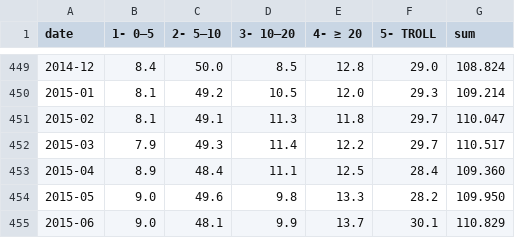
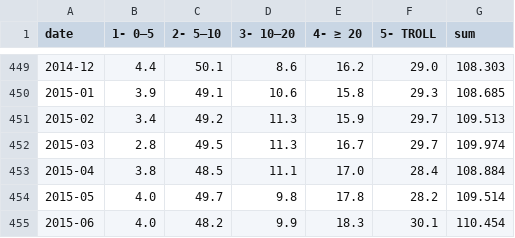
Before and after one commit to ivarref/clj-simple-chart, a CSV file: data/ncs/gas-production-rp-bucket-stacked-monthly.csv, drawn as a sheet; only a part is shown, gaps mark what is left out; the diff covers the shown part only.

```diff
--- a/data/ncs/gas-production-rp-bucket-stacked-monthly.csv
+++ b/data/ncs/gas-production-rp-bucket-stacked-monthly.csv
@@ -449,7 +449,7 @@ date,1- 0–5,2- 5–10,3- 10–20,4- ≥ 20,5- TROLL,sum
-2014-12,8.4,50.0,8.5,12.8,29.0,108.824
-2015-01,8.1,49.2,10.5,12.0,29.3,109.214
-2015-02,8.1,49.1,11.3,11.8,29.7,110.047
-2015-03,7.9,49.3,11.4,12.2,29.7,110.517
-2015-04,8.9,48.4,11.1,12.5,28.4,109.360
-2015-05,9.0,49.6,9.8,13.3,28.2,109.950
-2015-06,9.0,48.1,9.9,13.7,30.1,110.829
+2014-12,4.4,50.1,8.6,16.2,29.0,108.303
+2015-01,3.9,49.1,10.6,15.8,29.3,108.685
+2015-02,3.4,49.2,11.3,15.9,29.7,109.513
+2015-03,2.8,49.5,11.3,16.7,29.7,109.974
+2015-04,3.8,48.5,11.1,17.0,28.4,108.884
+2015-05,4.0,49.7,9.8,17.8,28.2,109.514
+2015-06,4.0,48.2,9.9,18.3,30.1,110.454
```
Also changed, not shown: 6 added rows and 89 edited cells elsewhere in this file, data/ncs/gas-production-rp-bucket-stacked-yearly.csv, 3 other files.
